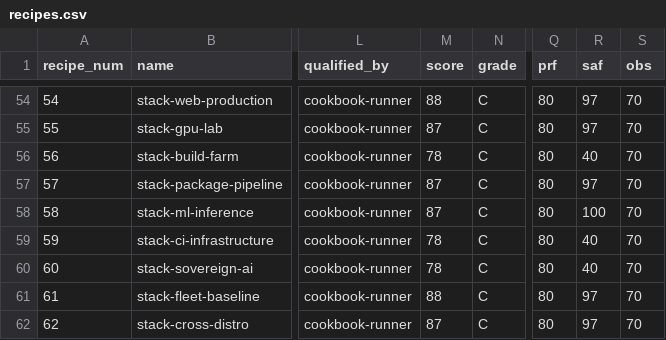
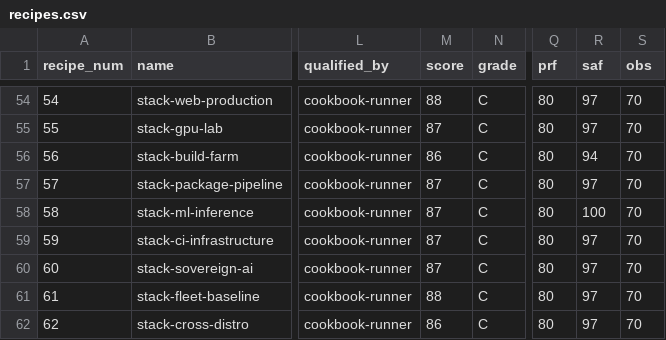
Before and after one commit to paiml/forjar-cookbook, a CSV file: docs/certifications/recipes.csv, drawn as a sheet; only a part is shown, gaps mark what is left out; the diff covers the shown part only; the diff names each change by its address in the sheet, - before the commit and + after, or states it on an @@ line.

```diff
--- a/docs/certifications/recipes.csv
+++ b/docs/certifications/recipes.csv
-M56 (score): 78
+M56 (score): 86
-R56 (saf): 40
+R56 (saf): 94
-M59:M60 (score): 78
+M59:M60 (score): 87
-R59:R60 (saf): 40
+R59:R60 (saf): 97
-M62 (score): 87
+M62 (score): 86
```
Also changed, not shown: 62 edited cells elsewhere in this file, 1 other file.
